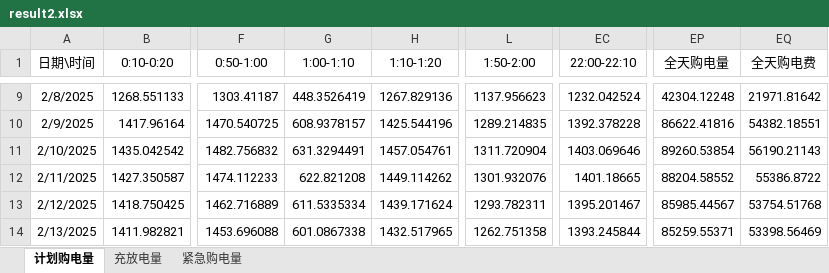
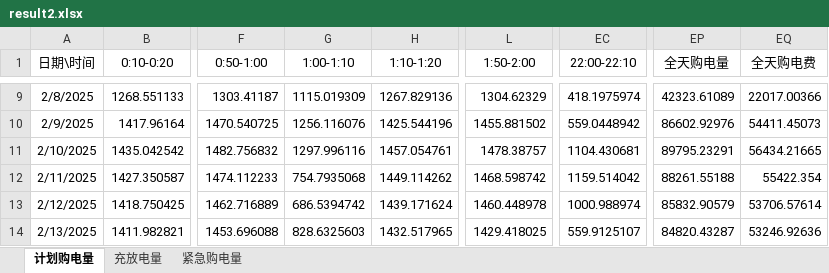
Before and after one commit to yyuwei66-sketch/CUMCM_2026, an Excel workbook: submit/results/result2.xlsx, sheet 计划购电量, drawn as a sheet; only a part is shown, gaps mark what is left out; values as stored, in another font and other column widths than the file's, no borders; the diff covers the shown part only; the diff names each change by its address in the sheet, - before the commit and + after, or states it on an @@ line.

```diff
--- a/submit/results/result2.xlsx (sheet 计划购电量)
+++ b/submit/results/result2.xlsx (sheet 计划购电量)
-G9 (1:00-1:10): 448.3526419
+G9 (1:00-1:10): 1115.019309
-L9 (1:50-2:00): 1137.956623
+L9 (1:50-2:00): 1304.62329
-EC9 (22:00-22:10): 1232.042524
+EC9 (22:00-22:10): 418.1975974
-EP9 (全天购电量): 42304.12248
+EP9 (全天购电量): 42323.61089
-EQ9 (全天购电费): 21971.81642
+EQ9 (全天购电费): 22017.00366
-G10 (1:00-1:10): 608.9378157
+G10 (1:00-1:10): 1256.116076
-L10 (1:50-2:00): 1289.214835
+L10 (1:50-2:00): 1455.881502
-EC10 (22:00-22:10): 1392.378228
+EC10 (22:00-22:10): 559.0448942
-EP10 (全天购电量): 86622.41816
+EP10 (全天购电量): 86602.92976
-EQ10 (全天购电费): 54382.18551
+EQ10 (全天购电费): 54411.45073
-G11 (1:00-1:10): 631.3294491
+G11 (1:00-1:10): 1297.996116
-L11 (1:50-2:00): 1311.720904
+L11 (1:50-2:00): 1478.38757
-EC11 (22:00-22:10): 1403.069646
+EC11 (22:00-22:10): 1104.430681
-EP11 (全天购电量): 89260.53854
+EP11 (全天购电量): 89795.23291
-EQ11 (全天购电费): 56190.21143
+EQ11 (全天购电费): 56434.21665
-G12 (1:00-1:10): 622.821208
+G12 (1:00-1:10): 754.7935068
-L12 (1:50-2:00): 1301.932076
+L12 (1:50-2:00): 1468.598742
-EC12 (22:00-22:10): 1401.18665
+EC12 (22:00-22:10): 1159.514042
-EP12 (全天购电量): 88204.58552
+EP12 (全天购电量): 88261.55188
-EQ12 (全天购电费): 55386.8722
+EQ12 (全天购电费): 55422.354
-G13 (1:00-1:10): 611.5335334
+G13 (1:00-1:10): 686.5394742
-L13 (1:50-2:00): 1293.782311
+L13 (1:50-2:00): 1460.448978
-EC13 (22:00-22:10): 1395.201467
+EC13 (22:00-22:10): 1000.988974
-EP13 (全天购电量): 85985.44567
+EP13 (全天购电量): 85832.90579
-EQ13 (全天购电费): 53754.51768
+EQ13 (全天购电费): 53706.57614
-G14 (1:00-1:10): 601.0867338
+G14 (1:00-1:10): 828.6325603
-L14 (1:50-2:00): 1262.751358
+L14 (1:50-2:00): 1429.418025
-EC14 (22:00-22:10): 1393.245844
+EC14 (22:00-22:10): 559.9125107
-EP14 (全天购电量): 85259.55371
+EP14 (全天购电量): 84820.43287
-EQ14 (全天购电费): 53398.56469
+EQ14 (全天购电费): 53246.92636
```
Also changed, not shown: 1469 edited cells elsewhere in this sheet, sheet 充放电量, submit/results/result4-2.xlsx, 2 other files.
